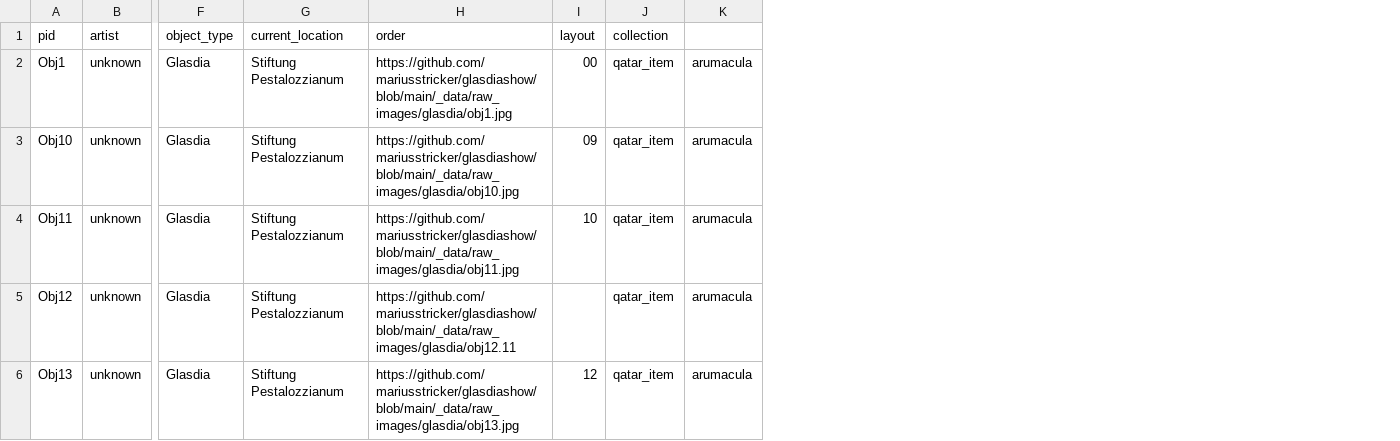
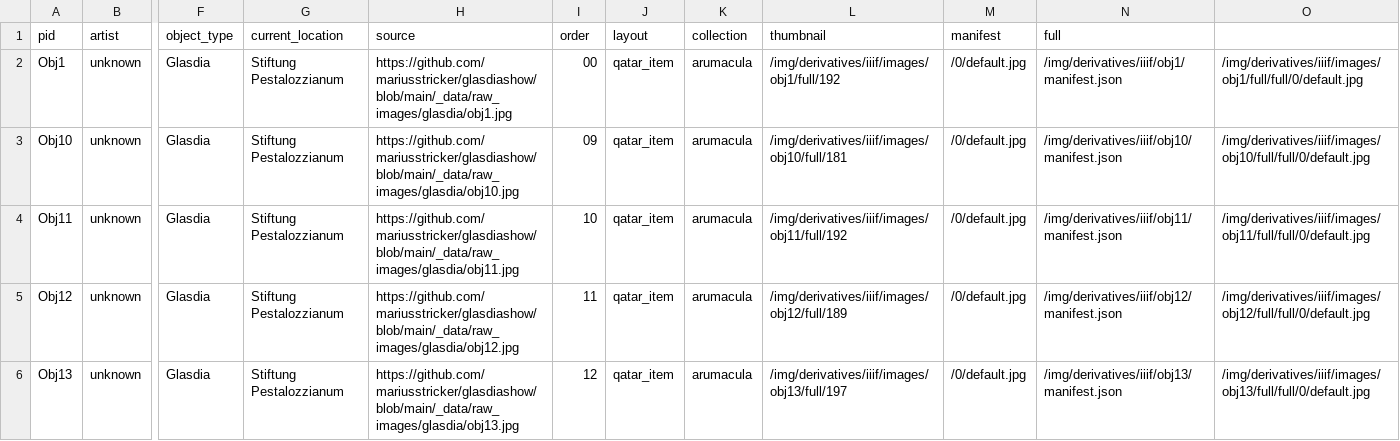
Before and after one commit to mariusstricker/arumacula, a CSV file: _data/arumacula.csv, drawn as a sheet; only a part is shown, gaps mark what is left out; the diff covers the shown part only; the diff names each change by its address in the sheet, - before the commit and + after, or states it on an @@ line.

Commit message:
Update arumacula.csv

```diff
--- a/_data/arumacula.csv
+++ b/_data/arumacula.csv
+column L (thumbnail), rows 2-6: /img/derivatives/iiif/images/obj1/full/192 | /img/derivatives/iiif/images/obj10/full/181 | /img/derivatives/iiif/images/obj11/full/192 | /img/derivatives/iiif/images/obj12/full/189 | /img/derivatives/iiif/images/obj13/full/197
+column M (manifest), rows 2-6: all /0/default.jpg
+column N (full), rows 2-6: /img/derivatives/iiif/obj1/manifest.json | /img/derivatives/iiif/obj10/manifest.json | /img/derivatives/iiif/obj11/manifest.json | /img/derivatives/iiif/obj12/manifest.json | /img/derivatives/iiif/obj13/manifest.json
+column O, rows 2-6: /img/derivatives/iiif/images/obj1/full/full/0/default.jpg | /img/derivatives/iiif/images/obj10/full/full/0/default.jpg | /img/derivatives/iiif/images/obj11/full/full/0/default.jpg | /img/derivatives/iiif/images/obj12/full/full/0/default.jpg | /img/derivatives/iiif/images/obj13/full/full/0/default.jpg
-H1: order
+H1: source
-I1: layout
+I1: order
-J1: collection
+J1: layout
-K1: (empty)
+K1: collection
-H5 (source): https://github.com/mariusstricker/glasdiashow/blob/main/_data/raw_images/glasdia/obj12.11
+H5 (source): https://github.com/mariusstricker/glasdiashow/blob/main/_data/raw_images/glasdia/obj12.jpg
-I5 (order): (empty)
+I5 (order): 11
```
Also changed, not shown: 6 edited cells elsewhere in this file.
